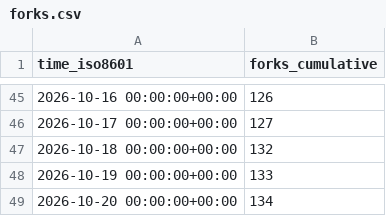
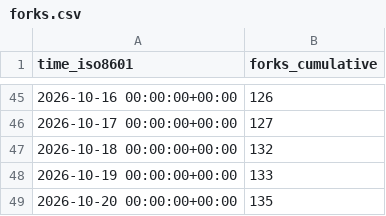
Before and after one commit to copperheadhq/copperhead-site, a CSV file: chouhanindustries/copperhead/ghrs-data/forks.csv, drawn as a sheet; only a part is shown, gaps mark what is left out.

```diff
--- a/chouhanindustries/copperhead/ghrs-data/forks.csv
+++ b/chouhanindustries/copperhead/ghrs-data/forks.csv
@@ -48,2 +48,2 @@ time_iso8601,forks_cumulative
 2026-10-19 00:00:00+00:00,133
-2026-10-20 00:00:00+00:00,134
+2026-10-20 00:00:00+00:00,135
```
Also changed, not shown: chouhanindustries/copperhead/ghrs-data/stargazers.csv.
